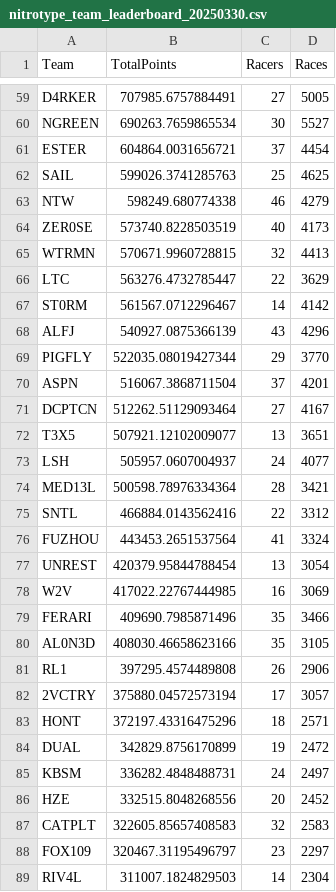
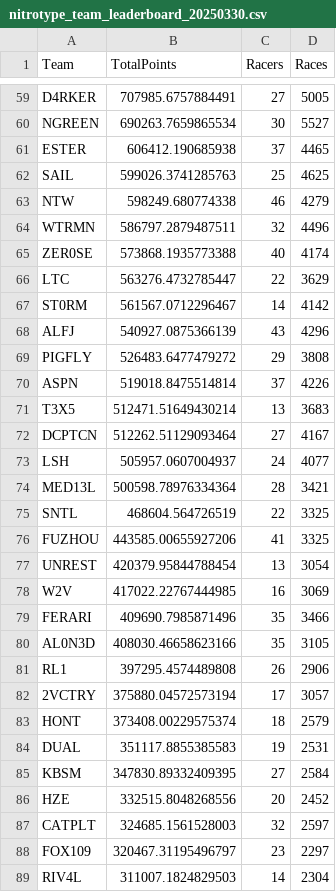
Before and after one commit to theoneitrox/nitrotypelb, a CSV file: csv_archive/nitrotype_team_leaderboard_20250330.csv, drawn as a sheet; only a part is shown, gaps mark what is left out; the diff covers the shown part only.

```diff
--- a/csv_archive/nitrotype_team_leaderboard_20250330.csv
+++ b/csv_archive/nitrotype_team_leaderboard_20250330.csv
@@ -60,7 +60,7 @@ D4RKER,707985.6757884491,27,5005
 NGREEN,690263.7659865534,30,5527
-ESTER,604864.0031656721,37,4454
+ESTER,606412.190685938,37,4465
 SAIL,599026.3741285763,25,4625
 NTW,598249.680774338,46,4279
-ZER0SE,573740.8228503519,40,4173
-WTRMN,570671.9960728815,32,4413
+WTRMN,586797.2879487511,32,4496
+ZER0SE,573868.1935773388,40,4174
 LTC,563276.4732785447,22,3629
@@ -68,10 +68,10 @@ ST0RM,561567.0712296467,14,4142
 ALFJ,540927.0875366139,43,4296
-PIGFLY,522035.08019427344,29,3770
-ASPN,516067.3868711504,37,4201
+PIGFLY,526483.6477479272,29,3808
+ASPN,519018.8475514814,37,4226
+T3X5,512471.51649430214,13,3683
 DCPTCN,512262.51129093464,27,4167
-T3X5,507921.12102009077,13,3651
 LSH,505957.0607004937,24,4077
 MED13L,500598.78976334364,28,3421
-SNTL,466884.0143562416,22,3312
-FUZHOU,443453.2651537564,41,3324
+SNTL,468604.564726519,22,3325
+FUZHOU,443585.00655927206,41,3325
 UNREST,420379.95844788454,13,3054
@@ -82,7 +82,7 @@ RL1,397295.4574489808,26,2906
 2VCTRY,375880.04572573194,17,3057
-HONT,372197.43316475296,18,2571
-DUAL,342829.8756170899,19,2472
-KBSM,336282.4848488731,24,2497
+HONT,373408.00229575374,18,2579
+DUAL,351117.8855385583,19,2531
+KBSM,347830.89332409395,27,2584
 HZE,332515.8048268556,20,2452
-CATPLT,322605.85657408583,32,2583
+CATPLT,324685.1561528003,32,2597
 FOX109,320467.31195496797,23,2297
```
Also changed, not shown: 2 added rows, 2 removed rows and 82 edited cells elsewhere in this file, csv_archive/nitrotype_season_leaderboard_20250330.csv, 1 other file.
